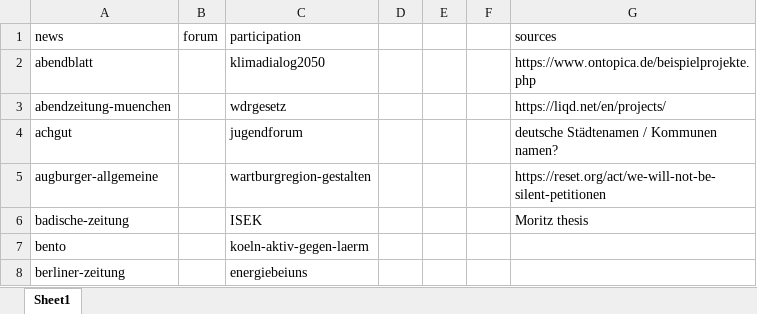
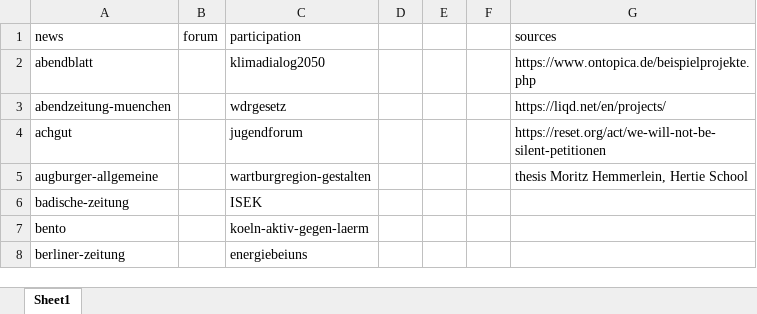
Before and after one commit to lfoswald/deliberation-potential, an Excel workbook: data_public/dictionaries.xlsx, sheet Sheet1, drawn as a sheet; only a part is shown; values as stored, in another font and other column widths than the file's, no borders; the diff names each change by its address in the sheet, - before the commit and + after, or states it on an @@ line.

```diff
--- a/data_public/dictionaries.xlsx (sheet Sheet1)
+++ b/data_public/dictionaries.xlsx (sheet Sheet1)
-G4: deutsche Städtenamen / Kommunen namen?
+G4: https://reset.org/act/we-will-not-be-silent-petitionen
-G5: https://reset.org/act/we-will-not-be-silent-petitionen
+G5: thesis Moritz Hemmerlein, Hertie School
-G6: Moritz thesis
+G6: (empty)
```
Also changed, not shown: data_public/data_LCA_c_V3.xlsx, data_public/data_code_final_4_V3.xlsx.
